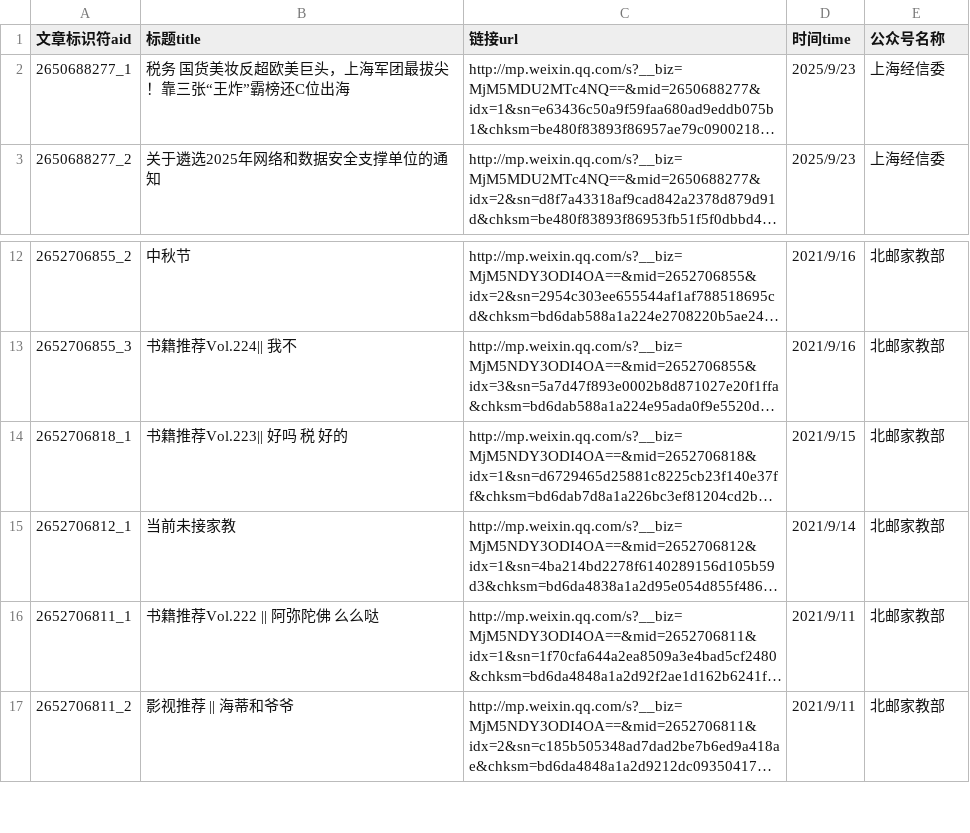
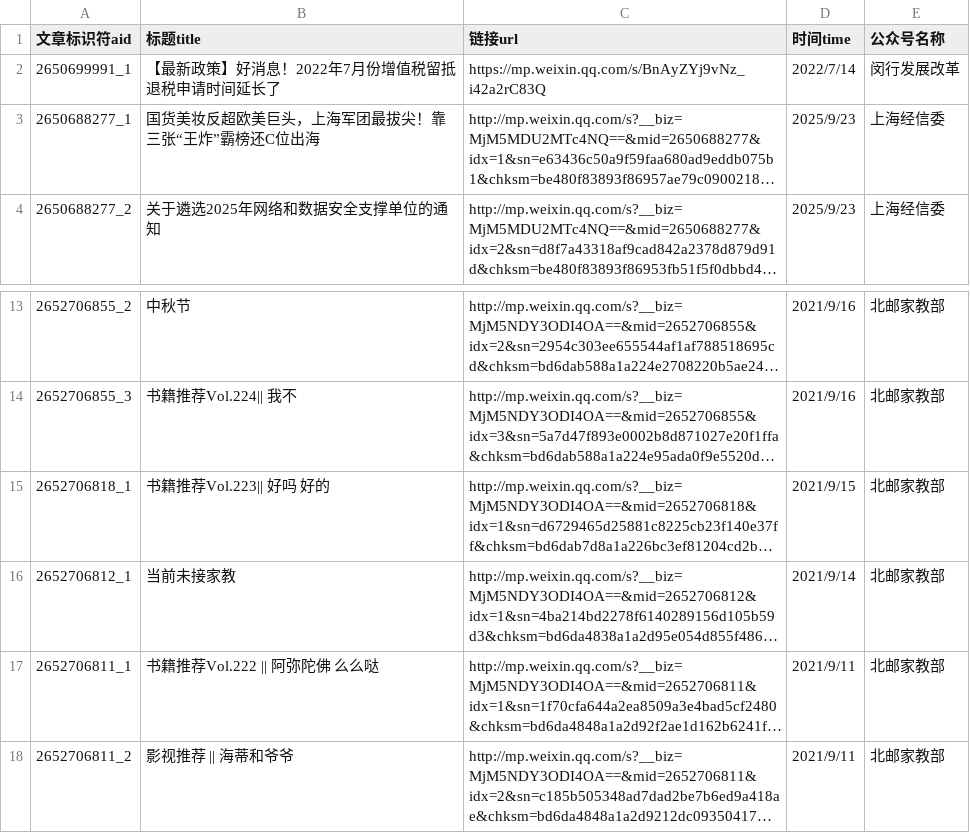
Before and after one commit to monalisali/AI, a CSV file: ArticalData/app_msg_list_20250923_133902 - Copy.csv, drawn as a sheet; only a part is shown, gaps mark what is left out; long unchanged cells end in …; addresses are those after the commit; the diff names each change by its address in the sheet, - before the commit and + after, or states it on an @@ line.

```diff
--- a/ArticalData/app_msg_list_20250923_133902 - Copy.csv
+++ b/ArticalData/app_msg_list_20250923_133902 - Copy.csv
+row 2: 2650699991_1 | 【最新政策】好消息！2022年7月份增值税留抵退税申请时间延长了 | https://mp.weixin.qq.com/s/BnAyZYj9vNz_i42a2rC83Q | 2022/7/14 | 闵行发展改革
-B3 (标题title): 税务 国货美妆反超欧美巨头，上海军团最拔尖！靠三张“王炸”霸榜还C位出海
+B3 (标题title): 国货美妆反超欧美巨头，上海军团最拔尖！靠三张“王炸”霸榜还C位出海
-B15 (标题title): 书籍推荐Vol.223|| 好吗 税 好的
+B15 (标题title): 书籍推荐Vol.223|| 好吗 好的
```
Also changed, not shown: 5 other files.
